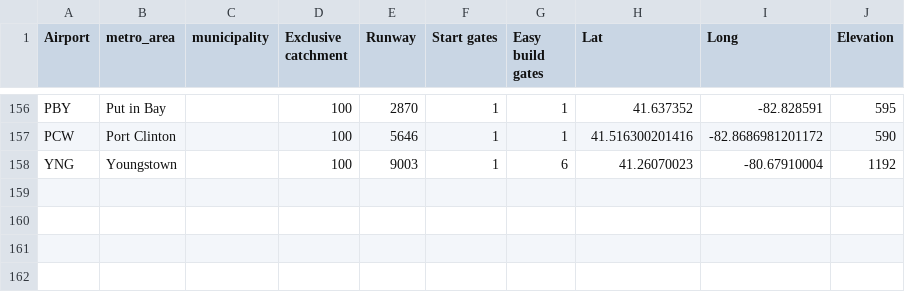
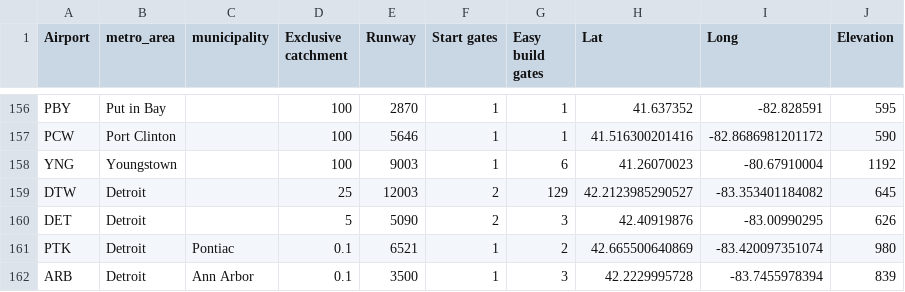
Before and after one commit to johnbrussell/airline-game, a CSV file: data/airports.csv, drawn as a sheet; only a part is shown, gaps mark what is left out.

Commit message:
Detroit

```diff
--- a/data/airports.csv
+++ b/data/airports.csv
@@ -158 +158,5 @@ PCW,Port Clinton,,100,5646,1,1,41.516300201416,-82.8686981201172,590
 YNG,Youngstown,,100,9003,1,6,41.26070023,-80.67910004,1192
+DTW,Detroit,,25,12003,2,129,42.2123985290527,-83.353401184082,645
+DET,Detroit,,5,5090,2,3,42.40919876,-83.00990295,626
+PTK,Detroit,Pontiac,0.1,6521,1,2,42.665500640869,-83.420097351074,980
+ARB,Detroit,Ann Arbor,0.1,3500,1,3,42.2229995728,-83.7455978394,839
```
Also changed, not shown: data/metro_areas.csv, data/populations.csv, 1 other file.
